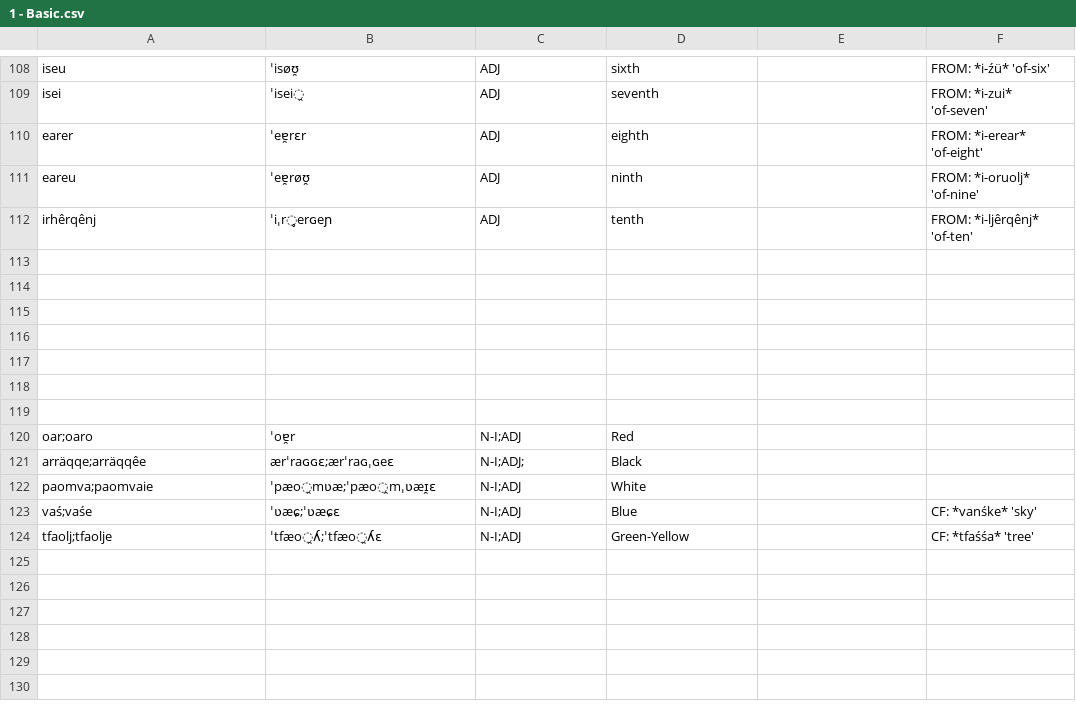
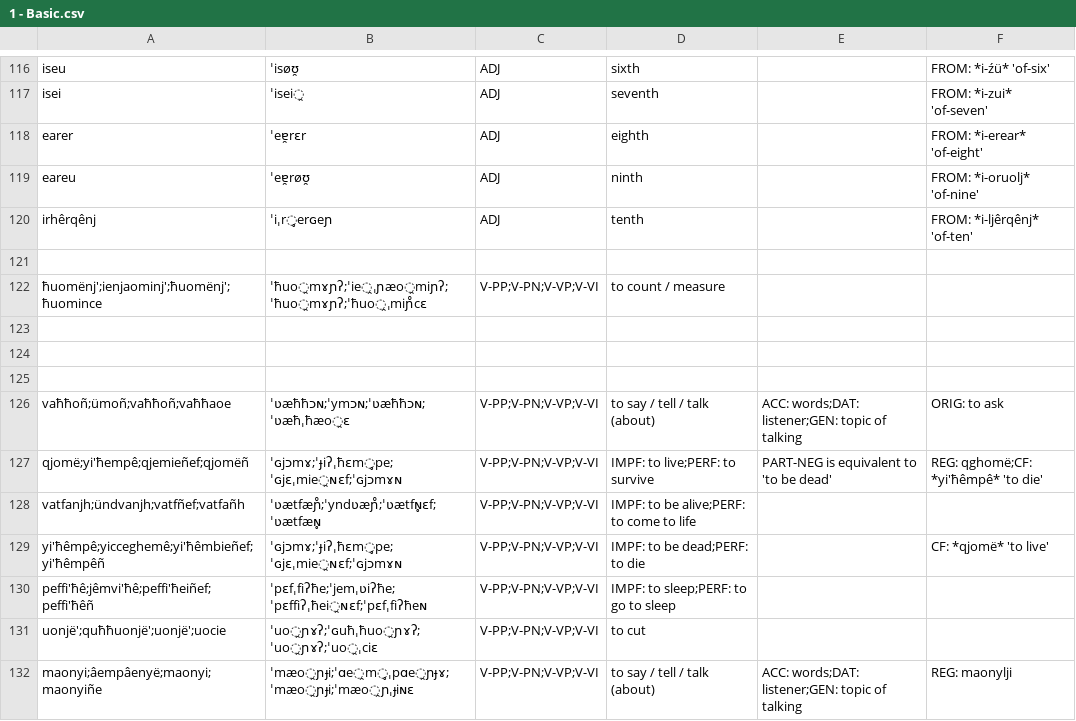
Before and after one commit to ausazh/Uhhuonanjh, a CSV file: vocab/1 - Basic.csv, drawn as a sheet; only a part is shown, gaps mark what is left out; the shorter side is filled out with more unchanged rows; the diff covers the shown part only.

Commit message:
Done ~3rd of vocab

```diff
--- a/vocab/1 - Basic.csv
+++ b/vocab/1 - Basic.csv
@@ -113,3 +121,12 @@ irhêrqênj,ˈiˌr̥erɢeɲ,ADJ,tenth,,FROM: *i-ljêrqênj* 'of-ten'
 
+ħuomënj';ienjaominj';ħuomënj';ħuomince,ˈħuo̯mɤɲʔ;ˈie̯ˌɲæo̯miɲʔ;ˈħuo̯mɤɲʔ;ˈħuo̯ˌmiɲ̊cɛ,V-PP;V-PN;V-VP;V-VI,to count / measure,,
 
 
+
+vaħħoñ;ümoñ;vaħħoñ;vaħħaoe,ˈʋæħħɔɴ;ˈymɔɴ;ˈʋæħħɔɴ;ˈʋæħˌħæo̯ɛ,V-PP;V-PN;V-VP;V-VI,to say / tell / talk (about),ACC: words;DAT: listener;GEN: topic of talking,ORIG: to ask
+qjomë;yi'ħempê;qjemieñef;qjomëñ,ˈɢjɔmɤ;ˈɟiʔˌħɛm̥pe;ˈɢjɛˌmie̯ɴɛf;ˈɢjɔmɤɴ,V-PP;V-PN;V-VP;V-VI,IMPF: to live;PERF: to survive,PART-NEG is equivalent to 'to be dead',REG: qghomë;CF: *yi'ħêmpê* 'to die'
+vatfanjh;ündvanjh;vatfñef;vatfañh,ˈʋætfæɲ̊;ˈyndʋæɲ̊;ˈʋætfɴ̥ɛf;ˈʋætfæɴ̥,V-PP;V-PN;V-VP;V-VI,IMPF: to be alive;PERF: to come to life,,
+yi'ħêmpê;yicceghemê;yi'ħêmbieñef;yi'ħêmpêñ,ˈɢjɔmɤ;ˈɟiʔˌħɛm̥pe;ˈɢjɛˌmie̯ɴɛf;ˈɢjɔmɤɴ,V-PP;V-PN;V-VP;V-VI,IMPF: to be dead;PERF: to die,,CF: *qjomë* 'to live'
+peffi'ħê;jêmvi'ħê;peffi'ħeiñef;peffi'ħêñ,ˈpɛfˌfiʔħe;ˈjemˌʋiʔħe;ˈpɛffiʔˌħei̯ɴɛf;ˈpɛfˌfiʔħeɴ,V-PP;V-PN;V-VP;V-VI,IMPF: to sleep;PERF: to go to sleep,,
+uonjë';quħħuonjë';uonjë';uocie,ˈuo̯ɲɤʔ;ˈɢuħˌħuo̯ɲɤʔ;ˈuo̯ɲɤʔ;ˈuo̯ˌciɛ,V-PP;V-PN;V-VP;V-VI,to cut,,
+maonyi;âempâenyë;maonyi;maonyiñe,ˈmæo̯ɲɟi;ˈɑe̯m̥ˌpɑe̯ɲɟɤ;ˈmæo̯ɲɟi;ˈmæo̯ɲˌɟiɴɛ,V-PP;V-PN;V-VP;V-VI,to say / tell / talk (about),ACC: words;DAT: listener;GEN: topic of talking,REG: maonylji
```
Also changed, not shown: 20 added rows, 1 removed row and 4 edited cells elsewhere in this file, vocab/5 - Society.csv, 8 other files.
